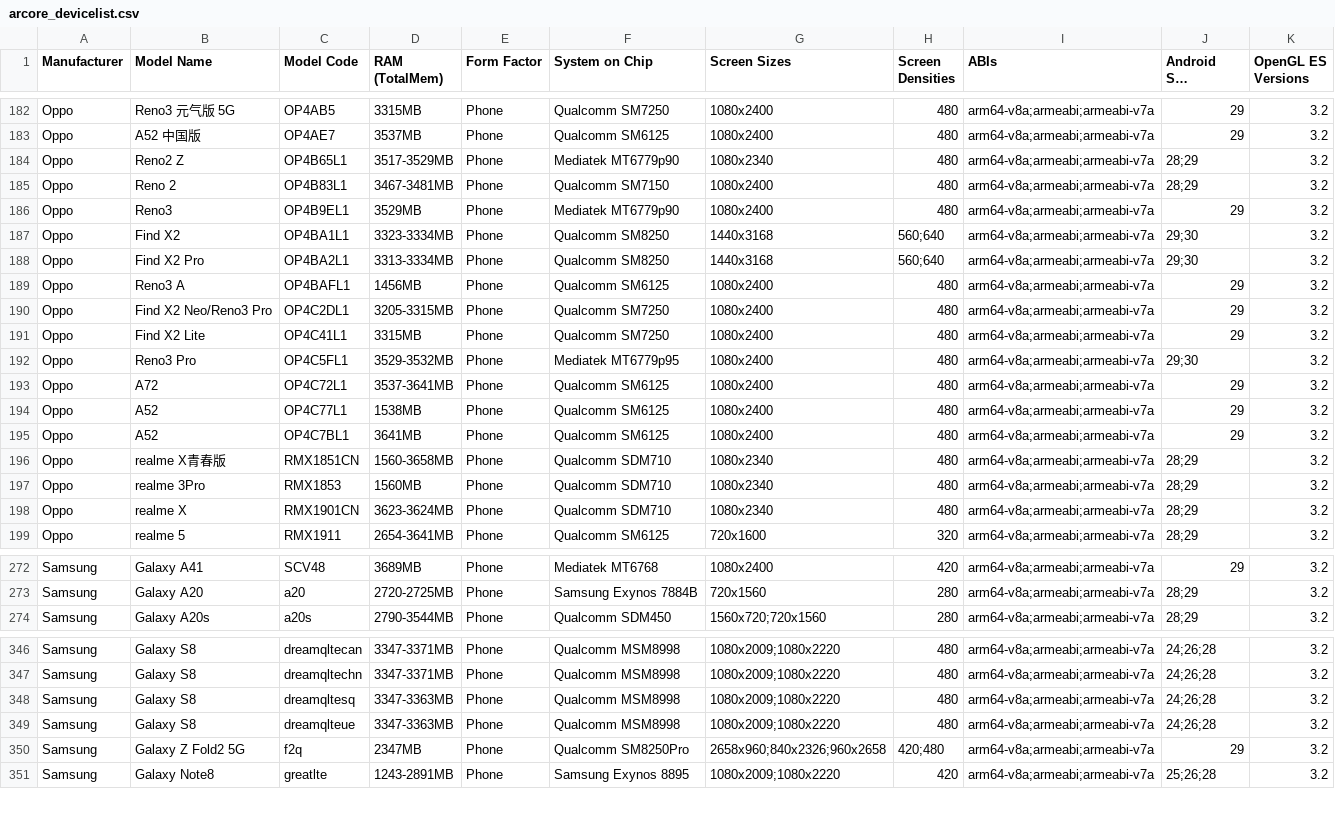
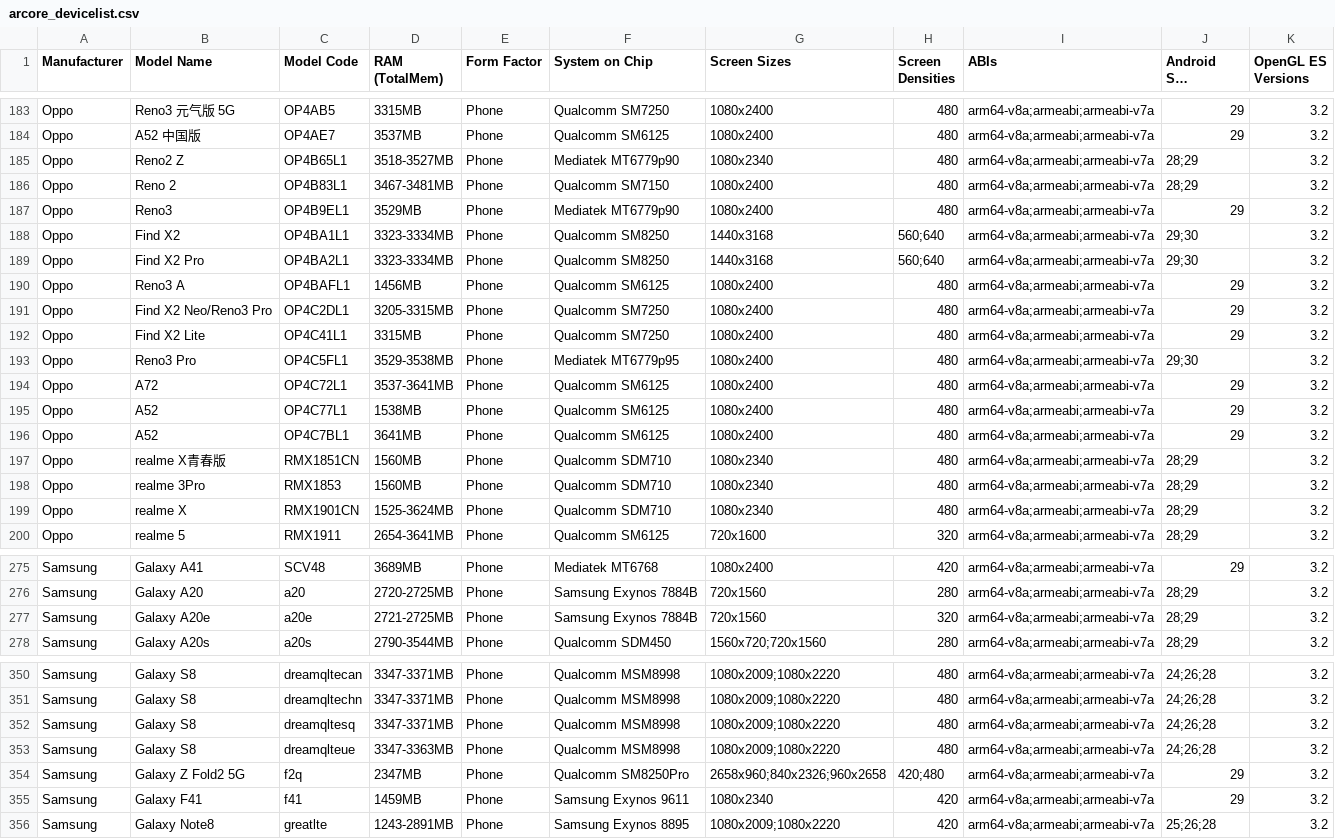
Before and after one commit to rolandsmeenk/ARCore-devices, a CSV file: arcore_devicelist.csv, drawn as a sheet; only a part is shown, gaps mark what is left out; long unchanged cells end in …; the diff covers the shown part only.

```diff
--- a/arcore_devicelist.csv
+++ b/arcore_devicelist.csv
@@ -183,3 +184,3 @@ Oppo,Reno3 元气版 5G,OP4AB5,3315MB,Phone,Qualcomm SM7250,1080x2400,480,arm64-
 Oppo,A52 中国版,OP4AE7,3537MB,Phone,Qualcomm SM6125,1080x2400,480,arm64-v8a;armeabi;armeabi-v7a,29,3.2
-Oppo,Reno2 Z,OP4B65L1,3517-3529MB,Phone,Mediatek MT6779p90,1080x2340,480,arm64-v8a;armeabi;armeabi-v7a,28;29,3.2
+Oppo,Reno2 Z,OP4B65L1,3518-3527MB,Phone,Mediatek MT6779p90,1080x2340,480,arm64-v8a;armeabi;armeabi-v7a,28;29,3.2
 Oppo,Reno 2,OP4B83L1,3467-3481MB,Phone,Qualcomm SM7150,1080x2400,480,arm64-v8a;armeabi;armeabi-v7a,28;29,3.2
@@ -187,3 +188,3 @@ Oppo,Reno3,OP4B9EL1,3529MB,Phone,Mediatek MT6779p90,1080x2400,480,arm64-v8a;arme
 Oppo,Find X2,OP4BA1L1,3323-3334MB,Phone,Qualcomm SM8250,1440x3168,560;640,arm64-v8a;armeabi;armeabi-v7a,29;30,3.2
-Oppo,Find X2 Pro,OP4BA2L1,3313-3334MB,Phone,Qualcomm SM8250,1440x3168,560;640,arm64-v8a;armeabi;armeabi-v7a,29;30,3.2
+Oppo,Find X2 Pro,OP4BA2L1,3323-3334MB,Phone,Qualcomm SM8250,1440x3168,560;640,arm64-v8a;armeabi;armeabi-v7a,29;30,3.2
 Oppo,Reno3 A,OP4BAFL1,1456MB,Phone,Qualcomm SM6125,1080x2400,480,arm64-v8a;armeabi;armeabi-v7a,29,3.2
@@ -191,3 +192,3 @@ Oppo,Find X2 Neo/Reno3 Pro ,OP4C2DL1,3205-3315MB,Phone,Qualcomm SM7250,1080x2400
 Oppo,Find X2 Lite,OP4C41L1,3315MB,Phone,Qualcomm SM7250,1080x2400,480,arm64-v8a;armeabi;armeabi-v7a,29,3.2
-Oppo,Reno3 Pro,OP4C5FL1,3529-3532MB,Phone,Mediatek MT6779p95,1080x2400,480,arm64-v8a;armeabi;armeabi-v7a,29;30,3.2
+Oppo,Reno3 Pro,OP4C5FL1,3529-3538MB,Phone,Mediatek MT6779p95,1080x2400,480,arm64-v8a;armeabi;armeabi-v7a,29;30,3.2
 Oppo,A72,OP4C72L1,3537-3641MB,Phone,Qualcomm SM6125,1080x2400,480,arm64-v8a;armeabi;armeabi-v7a,29,3.2
@@ -195,5 +196,5 @@ Oppo,A52,OP4C77L1,1538MB,Phone,Qualcomm SM6125,1080x2400,480,arm64-v8a;armeabi;a
 Oppo,A52,OP4C7BL1,3641MB,Phone,Qualcomm SM6125,1080x2400,480,arm64-v8a;armeabi;armeabi-v7a,29,3.2
-Oppo,realme X青春版,RMX1851CN,1560-3658MB,Phone,Qualcomm SDM710,1080x2340,480,arm64-v8a;armeabi;armeabi-v7a,28;29,3.2
+Oppo,realme X青春版,RMX1851CN,1560MB,Phone,Qualcomm SDM710,1080x2340,480,arm64-v8a;armeabi;armeabi-v7a,28;29,3.2
 Oppo,realme 3Pro,RMX1853,1560MB,Phone,Qualcomm SDM710,1080x2340,480,arm64-v8a;armeabi;armeabi-v7a,28;29,3.2
-Oppo,realme X,RMX1901CN,3623-3624MB,Phone,Qualcomm SDM710,1080x2340,480,arm64-v8a;armeabi;armeabi-v7a,28;29,3.2
+Oppo,realme X,RMX1901CN,1525-3624MB,Phone,Qualcomm SDM710,1080x2340,480,arm64-v8a;armeabi;armeabi-v7a,28;29,3.2
 Oppo,realme 5,RMX1911,2654-3641MB,Phone,Qualcomm SM6125,720x1600,320,arm64-v8a;armeabi;armeabi-v7a,28;29,3.2
@@ -273,2 +276,3 @@ Samsung,Galaxy A41,SCV48,3689MB,Phone,Mediatek MT6768,1080x2400,420,arm64-v8a;ar
 Samsung,Galaxy A20,a20,2720-2725MB,Phone,Samsung Exynos 7884B,720x1560,280,arm64-v8a;armeabi;armeabi-v7a,28;29,3.2
+Samsung,Galaxy A20e,a20e,2721-2725MB,Phone,Samsung Exynos 7884B,720x1560,320,arm64-v8a;armeabi;armeabi-v7a,28;29,3.2
 Samsung,Galaxy A20s,a20s,2790-3544MB,Phone,Qualcomm SDM450,1560x720;720x1560,280,arm64-v8a;armeabi;armeabi-v7a,28;29,3.2
@@ -347,5 +351,6 @@ Samsung,Galaxy S8,dreamqltecan,3347-3371MB,Phone,Qualcomm MSM8998,1080x2009;1080
 Samsung,Galaxy S8,dreamqltechn,3347-3371MB,Phone,Qualcomm MSM8998,1080x2009;1080x2220,480,arm64-v8a;armeabi;armeabi-v7a,24;26;28,3.2
-Samsung,Galaxy S8,dreamqltesq,3347-3363MB,Phone,Qualcomm MSM8998,1080x2009;1080x2220,480,arm64-v8a;armeabi;armeabi-v7a,24;26;28,3.2
+Samsung,Galaxy S8,dreamqltesq,3347-3371MB,Phone,Qualcomm MSM8998,1080x2009;1080x2220,480,arm64-v8a;armeabi;armeabi-v7a,24;26;28,3.2
 Samsung,Galaxy S8,dreamqlteue,3347-3363MB,Phone,Qualcomm MSM8998,1080x2009;1080x2220,480,arm64-v8a;armeabi;armeabi-v7a,24;26;28,3.2
 Samsung,Galaxy Z Fold2 5G,f2q,2347MB,Phone,Qualcomm SM8250Pro,2658x960;840x2326;960x2658,420;480,arm64-v8a;armeabi;armeabi-v7a,29,3.2
+Samsung,Galaxy F41,f41,1459MB,Phone,Samsung Exynos 9611,1080x2340,420,arm64-v8a;armeabi;armeabi-v7a,29,3.2
 Samsung,Galaxy Note8,greatlte,1243-2891MB,Phone,Samsung Exynos 8895,1080x2009;1080x2220,420,arm64-v8a;armeabi;armeabi-v7a,25;26;28,3.2
```
Also changed, not shown: 4 added rows and 49 edited cells elsewhere in this file.
